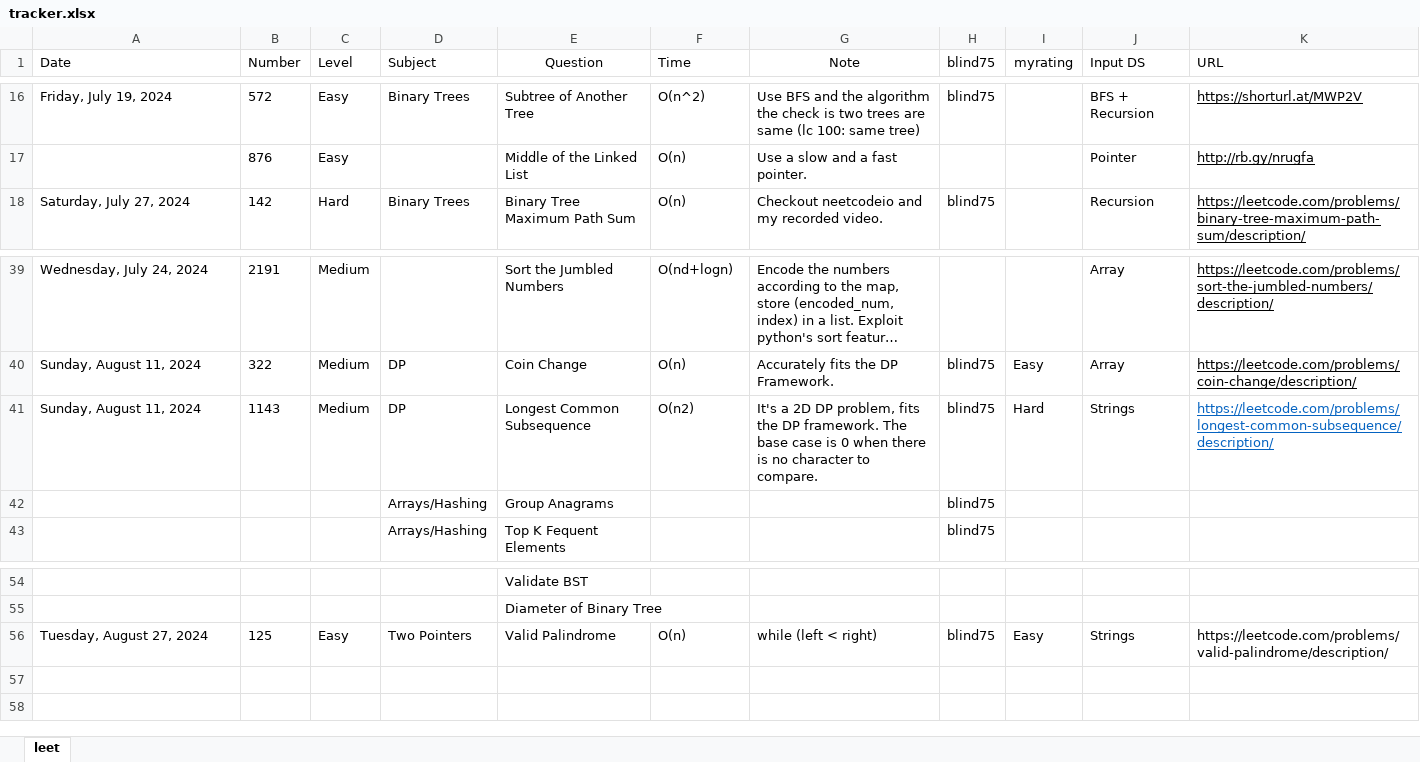
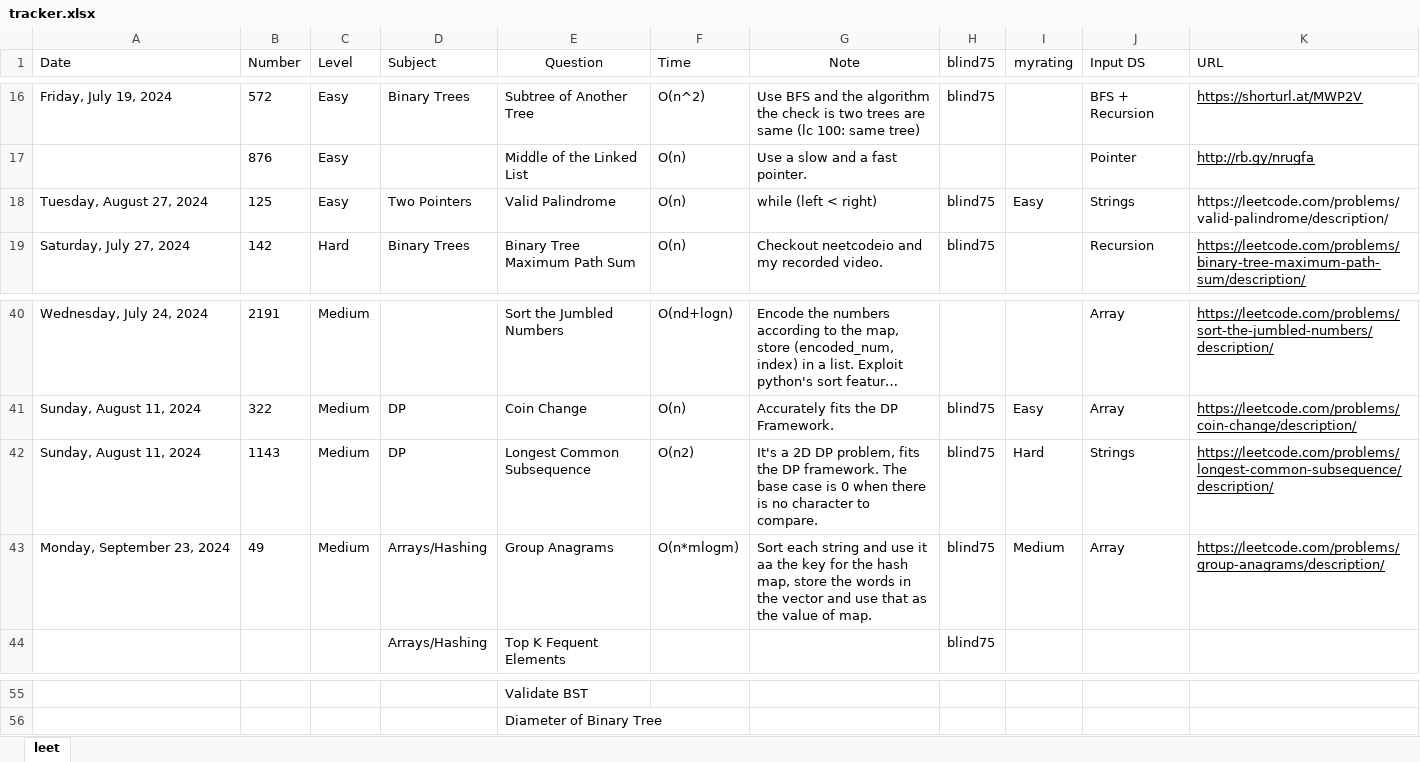
Before and after one commit to cybergu0ck/leetcode, an Excel workbook: leetcode/tracker.xlsx, sheet leet, drawn as a sheet; only a part is shown, gaps mark what is left out; long unchanged cells end in …; values as stored, in another font and other column widths than the file's, no borders; conditional formats not drawn; removed rows and columns are numbered as before the commit, all else as after; the diff names each change by its address in the sheet, - before the commit and + after, or states it on an @@ line.

Commit message:
Group Anagrams

```diff
--- a/leetcode/tracker.xlsx (sheet leet)
+++ b/leetcode/tracker.xlsx (sheet leet)
@@ row 56 moved to row 18: Tuesday, August 27, 2024 @@
-K42 text colour: #0563C1
+K42 text colour: black
-row 42:  |  |  | Arrays/Hashing | Group Anagrams |  |  | blind75
+row 43: Monday, September 23, 2024 | 49 | Medium | Arrays/Hashing | Group Anagrams | O(n*mlogm) | Sort each string and use it aa the key for the hash map, store the words in the vector and use that as the value of map. | blind75 | Medium | Array | https://leetcode.com/problems/group-anagrams/description/
```
Also changed, not shown: 1 other file.
